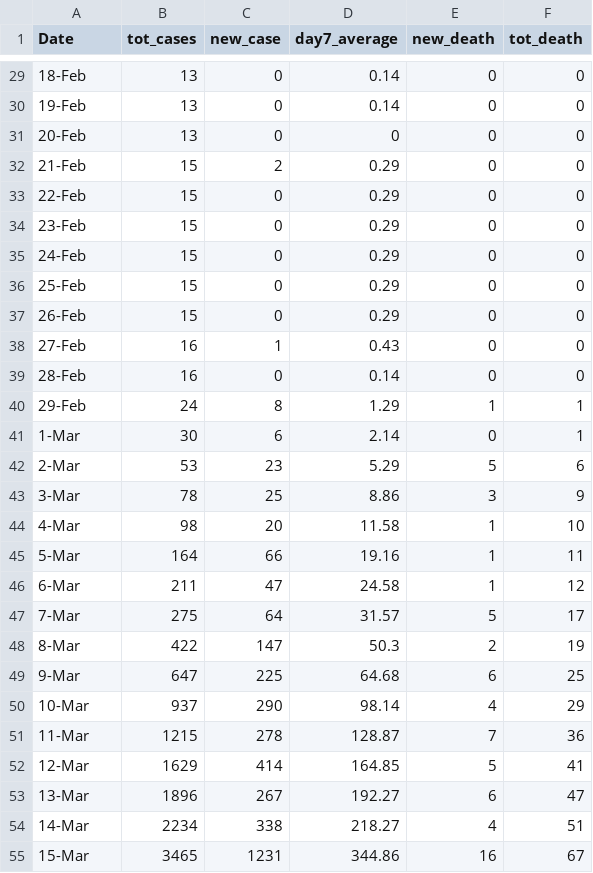
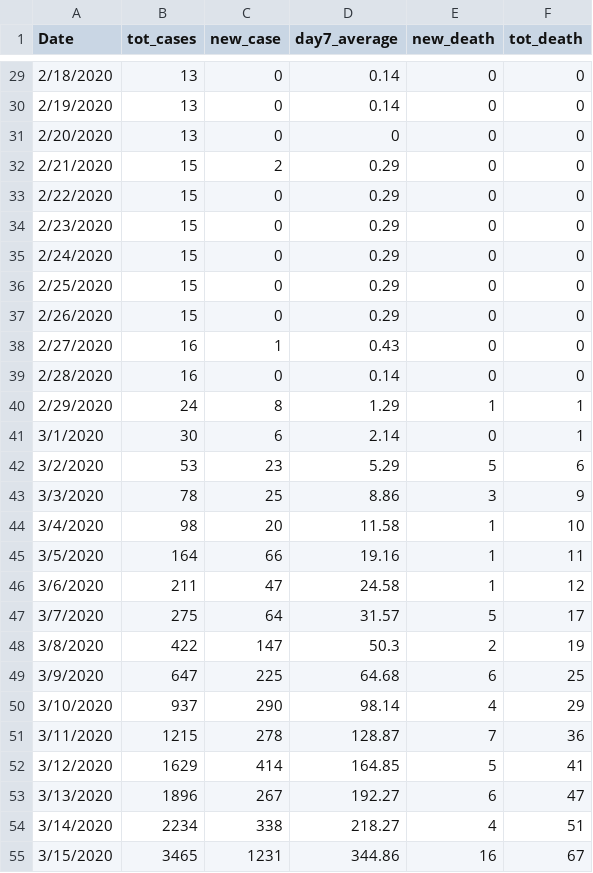
Before and after one commit to savigovindarajan/savigovindarajan.github.io, a CSV file: US_Covid19_Overall.csv, drawn as a sheet; only a part is shown, gaps mark what is left out; the diff covers the shown part only.

```diff
--- a/US_Covid19_Overall.csv
+++ b/US_Covid19_Overall.csv
@@ -29,27 +29,27 @@ Date, tot_cases,new_case,day7_average,new_death,tot_death
-18-Feb,13,0,0.14,0,0
-19-Feb,13,0,0.14,0,0
-20-Feb,13,0,0,0,0
-21-Feb,15,2,0.29,0,0
-22-Feb,15,0,0.29,0,0
-23-Feb,15,0,0.29,0,0
-24-Feb,15,0,0.29,0,0
-25-Feb,15,0,0.29,0,0
-26-Feb,15,0,0.29,0,0
-27-Feb,16,1,0.43,0,0
-28-Feb,16,0,0.14,0,0
-29-Feb,24,8,1.29,1,1
-1-Mar,30,6,2.14,0,1
-2-Mar,53,23,5.29,5,6
-3-Mar,78,25,8.86,3,9
-4-Mar,98,20,11.58,1,10
-5-Mar,164,66,19.16,1,11
-6-Mar,211,47,24.58,1,12
-7-Mar,275,64,31.57,5,17
-8-Mar,422,147,50.3,2,19
-9-Mar,647,225,64.68,6,25
-10-Mar,937,290,98.14,4,29
-11-Mar,1215,278,128.87,7,36
-12-Mar,1629,414,164.85,5,41
-13-Mar,1896,267,192.27,6,47
-14-Mar,2234,338,218.27,4,51
-15-Mar,3465,1231,344.86,16,67
+2/18/2020,13,0,0.14,0,0
+2/19/2020,13,0,0.14,0,0
+2/20/2020,13,0,0,0,0
+2/21/2020,15,2,0.29,0,0
+2/22/2020,15,0,0.29,0,0
+2/23/2020,15,0,0.29,0,0
+2/24/2020,15,0,0.29,0,0
+2/25/2020,15,0,0.29,0,0
+2/26/2020,15,0,0.29,0,0
+2/27/2020,16,1,0.43,0,0
+2/28/2020,16,0,0.14,0,0
+2/29/2020,24,8,1.29,1,1
+3/1/2020,30,6,2.14,0,1
+3/2/2020,53,23,5.29,5,6
+3/3/2020,78,25,8.86,3,9
+3/4/2020,98,20,11.58,1,10
+3/5/2020,164,66,19.16,1,11
+3/6/2020,211,47,24.58,1,12
+3/7/2020,275,64,31.57,5,17
+3/8/2020,422,147,50.3,2,19
+3/9/2020,647,225,64.68,6,25
+3/10/2020,937,290,98.14,4,29
+3/11/2020,1215,278,128.87,7,36
+3/12/2020,1629,414,164.85,5,41
+3/13/2020,1896,267,192.27,6,47
+3/14/2020,2234,338,218.27,4,51
+3/15/2020,3465,1231,344.86,16,67
```
Also changed, not shown: 151 edited cells elsewhere in this file.
